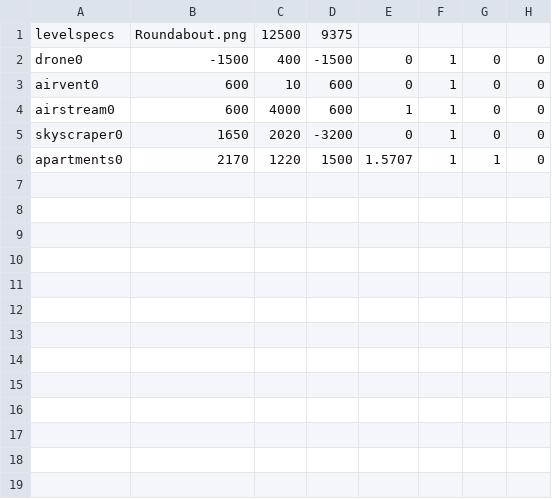
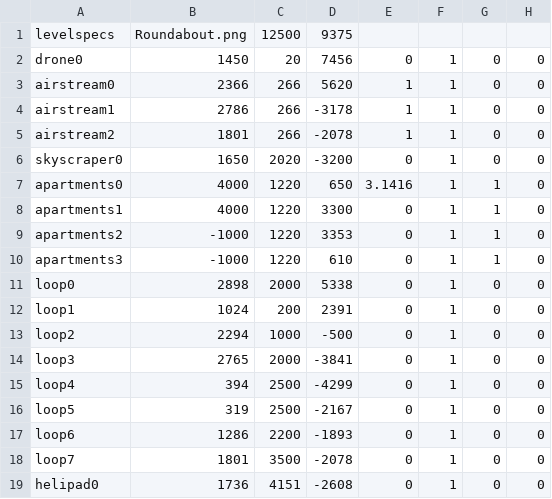
Before and after one commit to eb18608/BIF, a CSV file: androidAndUi/app/src/main/assets/levels/level0.csv, drawn as a sheet.

Commit message:
level 0 is loop level
V V HARD GOOD LUCK SCRUB

```diff
--- a/androidAndUi/app/src/main/assets/levels/level0.csv
+++ b/androidAndUi/app/src/main/assets/levels/level0.csv
@@ -1,6 +1,19 @@
 levelspecs,"Roundabout.png",12500,9375
-drone0,-1500,400,-1500,0,1,0,0
-airvent0,600,10,600,0,1,0,0
-airstream0,600,4000,600,1,1,0,0
+drone0,1450,20,7456,0,1,0,0
+airstream0,2366,266,5620,1,1,0,0
+airstream1,2786,266,-3178,1,1,0,0
+airstream2,1801,266,-2078,1,1,0,0
 skyscraper0,1650,2020,-3200,0,1,0,0
-apartments0,2170,1220,1500,1.5707,1,1,0
+apartments0,4000,1220,650,3.1416,1,1,0
+apartments1,4000,1220,3300,0,1,1,0
+apartments2,-1000,1220,3353,0,1,1,0
+apartments3,-1000,1220,610,0,1,1,0
+loop0,2898,2000,5338,0,1,0,0
+loop1,1024,200,2391,0,1,0,0
+loop2,2294,1000,-500,0,1,0,0
+loop3,2765,2000,-3841,0,1,0,0
+loop4,394,2500,-4299,0,1,0,0
+loop5,319,2500,-2167,0,1,0,0
+loop6,1286,2200,-1893,0,1,0,0
+loop7,1801,3500,-2078,0,1,0,0
+helipad0,1736,4151,-2608,0,1,0,0
```
Also changed, not shown: 4 other files.
